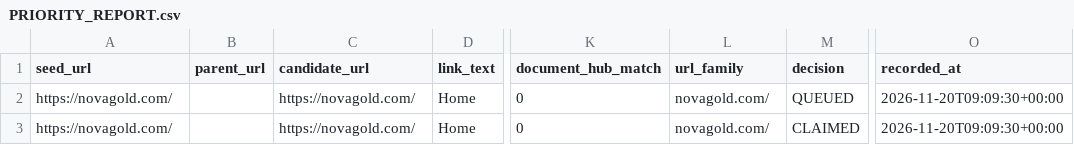
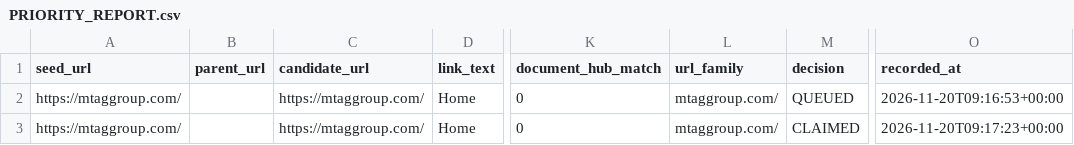
Before and after one commit to Shyamlseg/website-url-collector, a CSV file: PRIORITY_REPORT.csv, drawn as a sheet; only a part is shown, gaps mark what is left out; the diff names each change by its address in the sheet, - before the commit and + after, or states it on an @@ line.

```diff
--- a/PRIORITY_REPORT.csv
+++ b/PRIORITY_REPORT.csv
-A2:A3 (seed_url): https://novagold.com/
+A2:A3 (seed_url): https://mtaggroup.com/
-C2:C3 (candidate_url): https://novagold.com/
+C2:C3 (candidate_url): https://mtaggroup.com/
-L2:L3 (url_family): novagold.com/
+L2:L3 (url_family): mtaggroup.com/
-O2 (recorded_at): 2026-11-20T09:09:30+00:00
+O2 (recorded_at): 2026-11-20T09:16:53+00:00
-O3 (recorded_at): 2026-11-20T09:09:30+00:00
+O3 (recorded_at): 2026-11-20T09:17:23+00:00
```
Also changed, not shown: PERFORMANCE_REPORT.csv, RUN_SUMMARY.csv.
